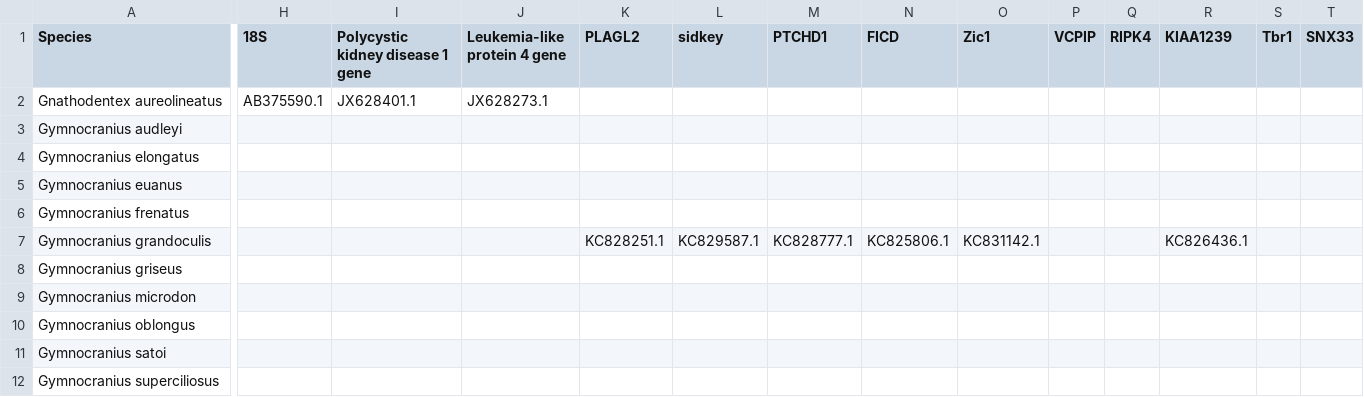
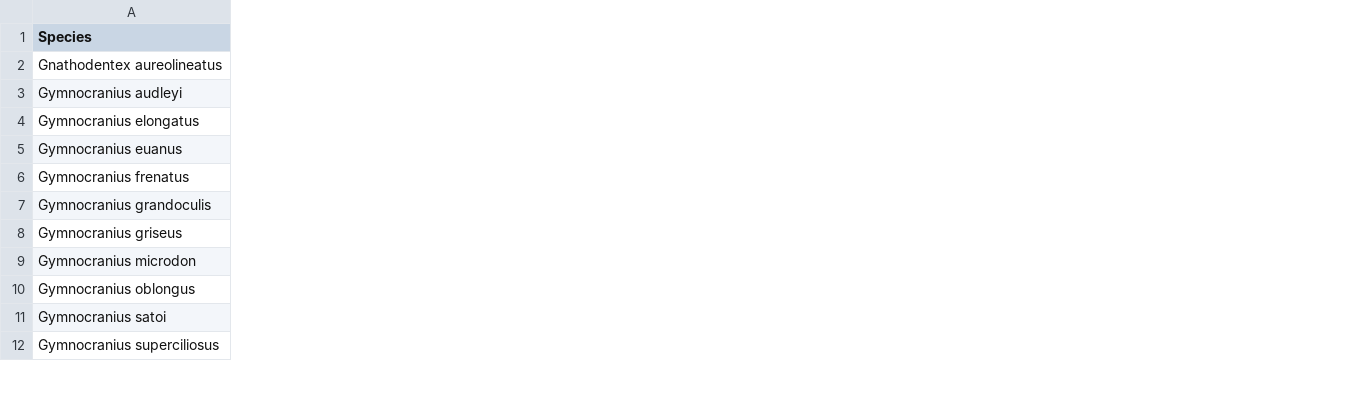
Before and after one commit to hiweller/genbankScraping, a CSV file: LethrinidaeSpecies.csv, drawn as a sheet; only a part is shown, gaps mark what is left out; the diff covers the shown part only; the diff names each change by its address in the sheet, - before the commit and + after, or states it on an @@ line.

```diff
--- a/LethrinidaeSpecies.csv
+++ b/LethrinidaeSpecies.csv
-column H (18S), row 2: AB375590.1
-column I (Polycystic kidney disease 1 gene), row 2: JX628401.1
-column J (Leukemia-like protein 4 gene), row 2: JX628273.1
-column K (PLAGL2), row 7: KC828251.1
-column L (sidkey), row 7: KC829587.1
-column M (PTCHD1), row 7: KC828777.1
-column N (FICD), row 7: KC825806.1
-column O (Zic1), row 7: KC831142.1
-column P (VCPIP), empty
-column Q (RIPK4), empty
-column R (KIAA1239), row 7: KC826436.1
-column S (Tbr1), empty
-column T (SNX33), empty
```
Also changed, not shown: 11 removed columns elsewhere in this file, 20 other files.
